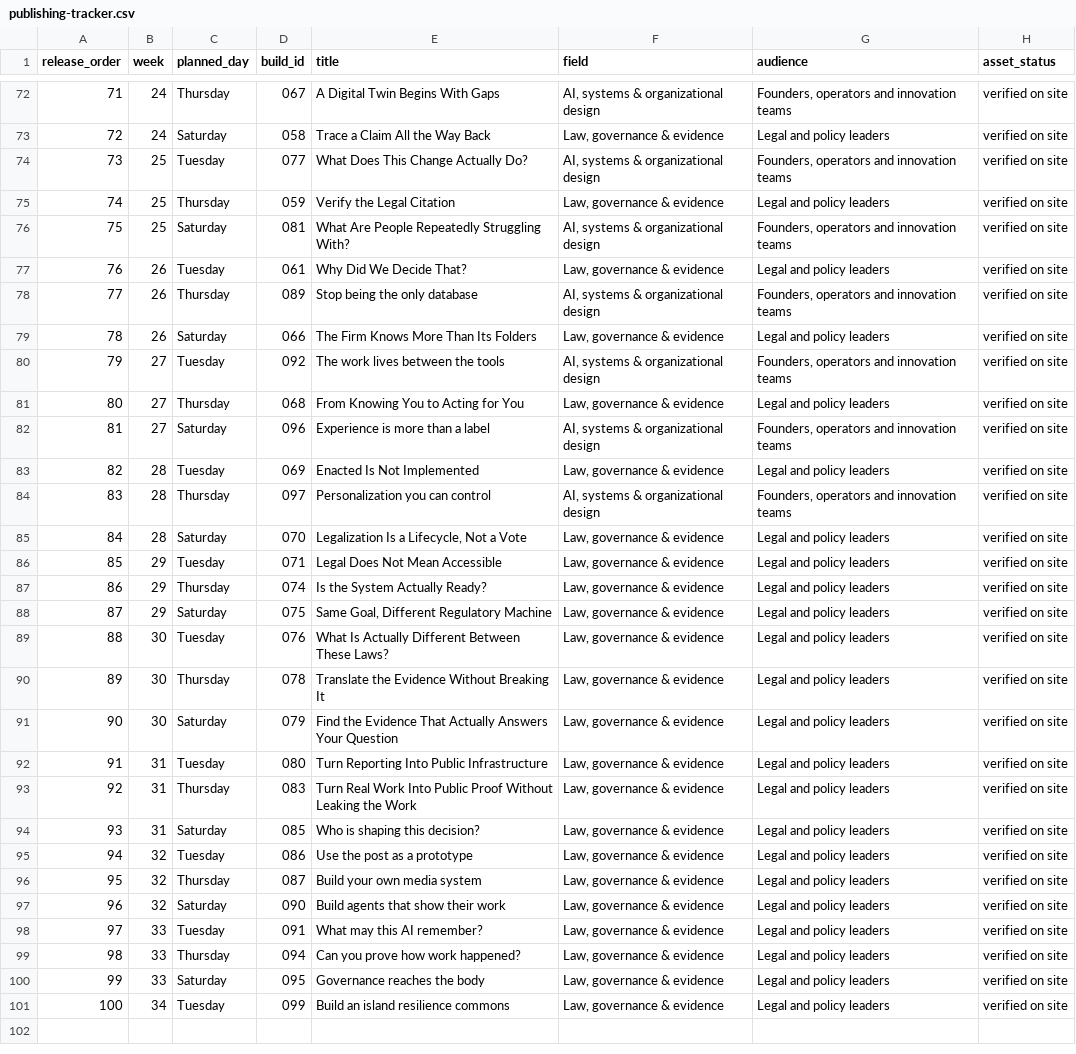
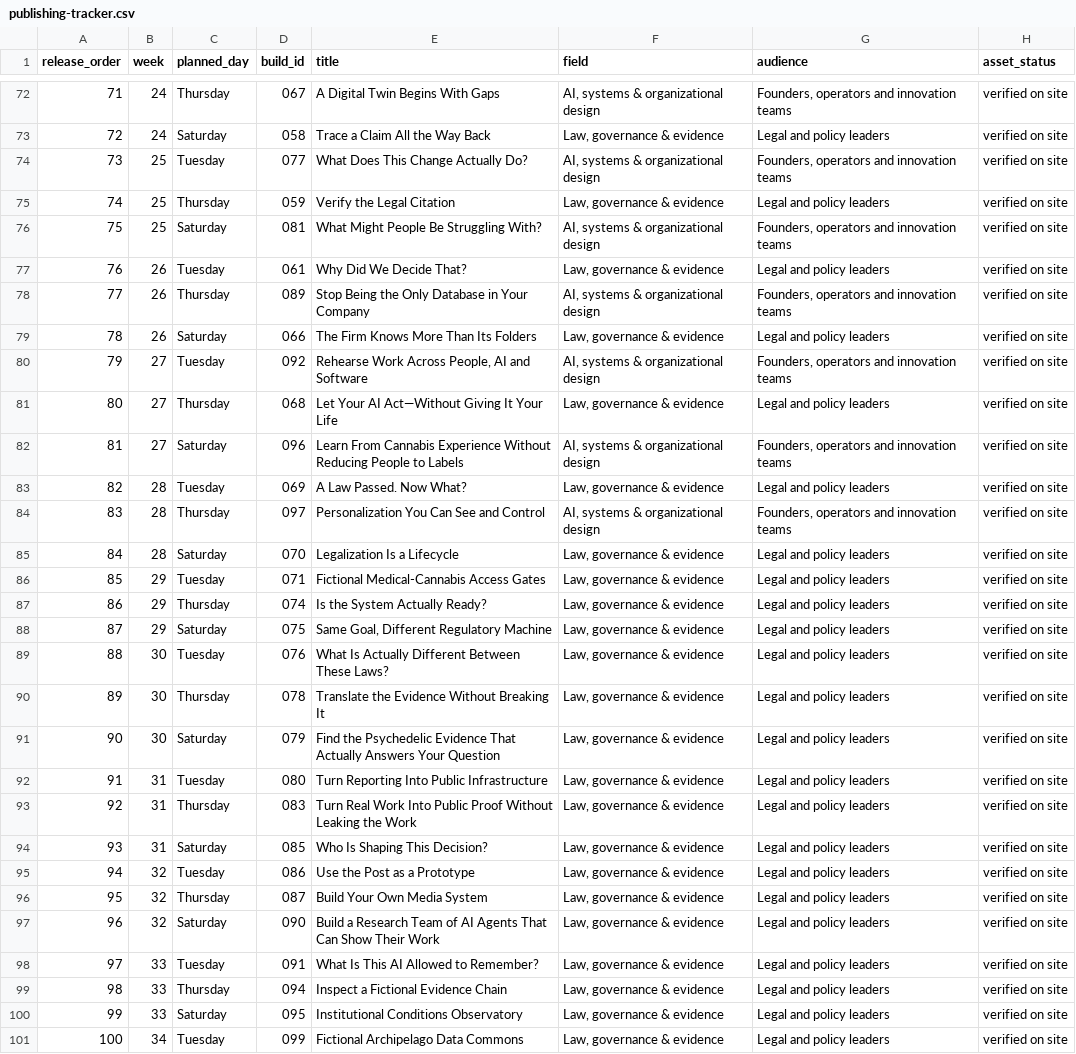
Before and after one commit to rn-collins/rn-portfolio, a CSV file: operations/public-launch-system/publishing-tracker.csv, drawn as a sheet; only a part is shown, gaps mark what is left out; the diff covers the shown part only; the diff names each change by its address in the sheet, - before the commit and + after, or states it on an @@ line.

```diff
--- a/operations/public-launch-system/publishing-tracker.csv
+++ b/operations/public-launch-system/publishing-tracker.csv
-E76 (title): What Are People Repeatedly Struggling With?
+E76 (title): What Might People Be Struggling With?
-E78 (title): Stop being the only database
+E78 (title): Stop Being the Only Database in Your Company
-E80 (title): The work lives between the tools
+E80 (title): Rehearse Work Across People, AI and Software
-E81 (title): From Knowing You to Acting for You
+E81 (title): Let Your AI Act—Without Giving It Your Life
-E82 (title): Experience is more than a label
+E82 (title): Learn From Cannabis Experience Without Reducing People to Labels
-E83 (title): Enacted Is Not Implemented
+E83 (title): A Law Passed. Now What?
-E84 (title): Personalization you can control
+E84 (title): Personalization You Can See and Control
-E85 (title): Legalization Is a Lifecycle, Not a Vote
+E85 (title): Legalization Is a Lifecycle
-E86 (title): Legal Does Not Mean Accessible
+E86 (title): Fictional Medical-Cannabis Access Gates
-E91 (title): Find the Evidence That…
+E91 (title): Find the Psychedelic Evidence That…
-E94 (title): Who is shaping this decision?
+E94 (title): Who Is Shaping This Decision?
-E95 (title): Use the post as a prototype
+E95 (title): Use the Post as a Prototype
-E96 (title): Build your own media system
+E96 (title): Build Your Own Media System
-E97 (title): Build agents that show their work
+E97 (title): Build a Research Team of AI Agents That Can Show Their Work
-E98 (title): What may this AI remember?
+E98 (title): What Is This AI Allowed to Remember?
-E99 (title): Can you prove how work happened?
+E99 (title): Inspect a Fictional Evidence Chain
-E100 (title): Governance reaches the body
+E100 (title): Institutional Conditions Observatory
-E101 (title): Build an island resilience commons
+E101 (title): Fictional Archipelago Data Commons
```
Also changed, not shown: 6 edited cells elsewhere in this file, operations/public-launch-system/linkedin-copy-and-order.csv, 7 other files.
